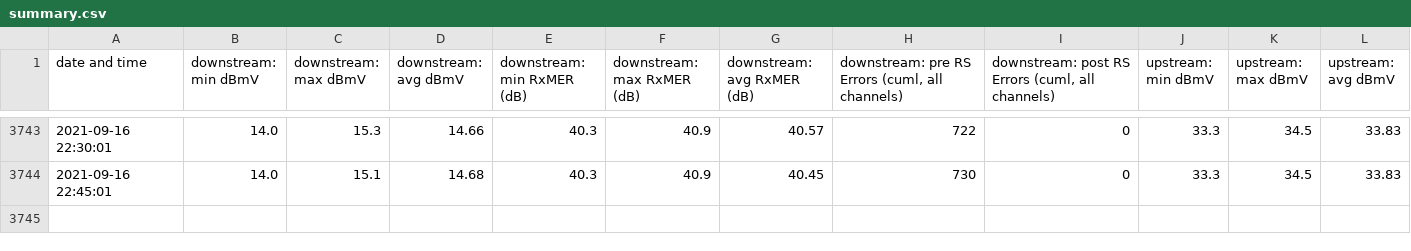
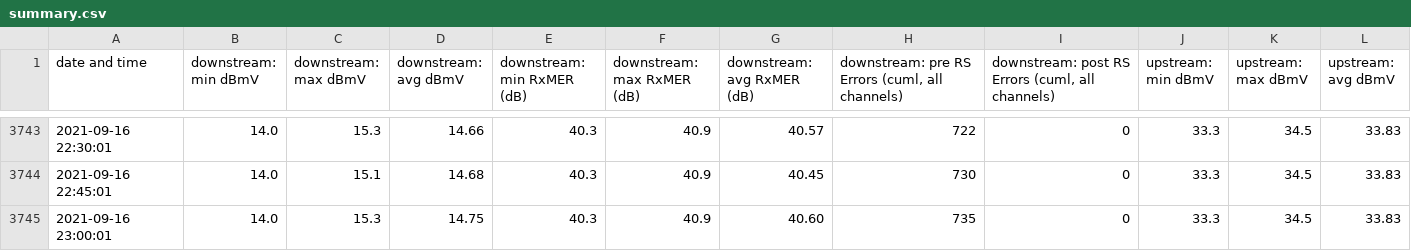
Before and after one commit to sj/virgin-media-router-status, a CSV file: data/summary.csv, drawn as a sheet; only a part is shown, gaps mark what is left out.

Commit message:
new data

```diff
--- a/data/summary.csv
+++ b/data/summary.csv
@@ -3744 +3744,2 @@ date and time,downstream: min dBmV,downstream: max dBmV,downstream: avg dBmV,dow
 2021-09-16 22:45:01,14.0,15.1,14.68,40.3,40.9,40.45,730,0,33.3,34.5,33.83
+2021-09-16 23:00:01,14.0,15.3,14.75,40.3,40.9,40.60,735,0,33.3,34.5,33.83
```
